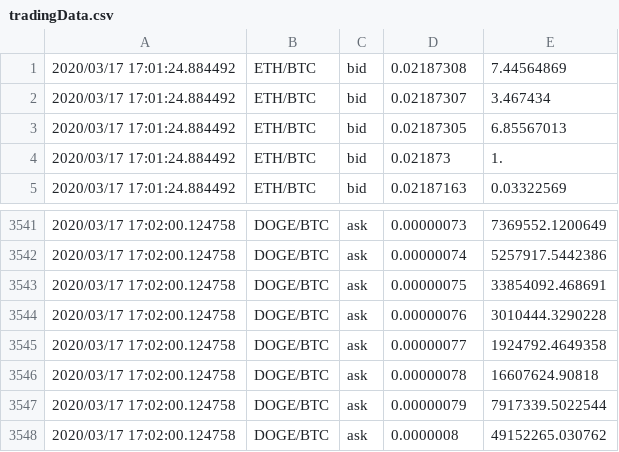
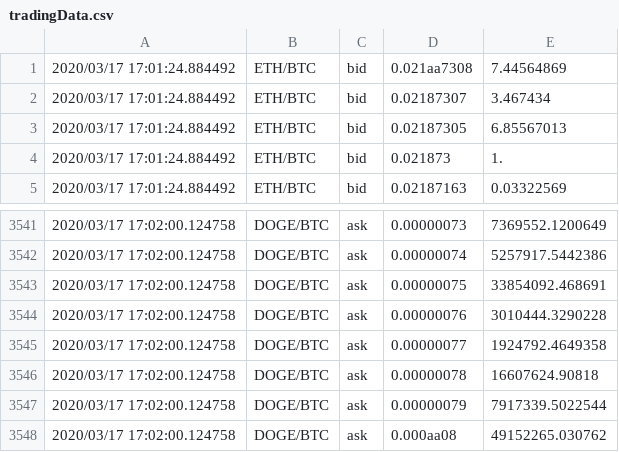
Before and after one commit to Infilong/C--Project, a CSV file: src/tradingData.csv (was tradingData.csv), drawn as a sheet; only a part is shown, gaps mark what is left out.

Commit message:
Add test functions which can separate and read data

```diff
--- a/tradingData.csv
+++ b/src/tradingData.csv
@@ -1,2 +1,2 @@
-2020/03/17 17:01:24.884492,ETH/BTC,bid,0.02187308,7.44564869
+2020/03/17 17:01:24.884492,ETH/BTC,bid,0.021aa7308,7.44564869
 2020/03/17 17:01:24.884492,ETH/BTC,bid,0.02187307,3.467434
@@ -3547,2 +3547,2 @@
 2020/03/17 17:02:00.124758,DOGE/BTC,ask,0.00000079,7917339.5022544
-2020/03/17 17:02:00.124758,DOGE/BTC,ask,0.0000008,49152265.030762
+2020/03/17 17:02:00.124758,DOGE/BTC,ask,0.000aa08,49152265.030762
```
Also changed, not shown: 2 other files.
